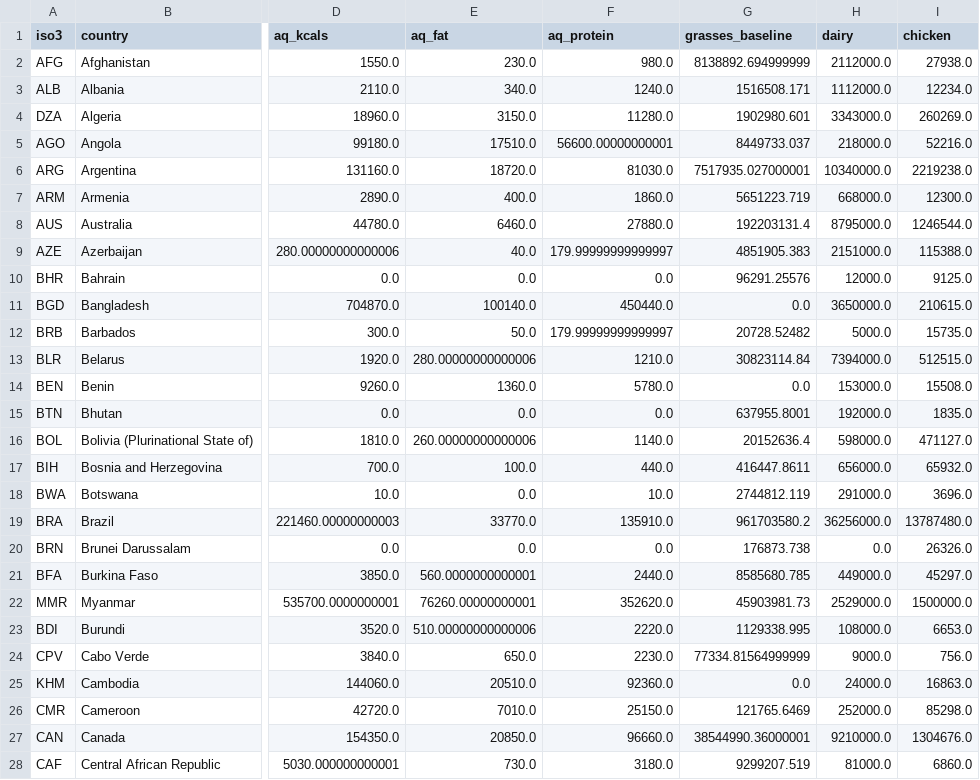
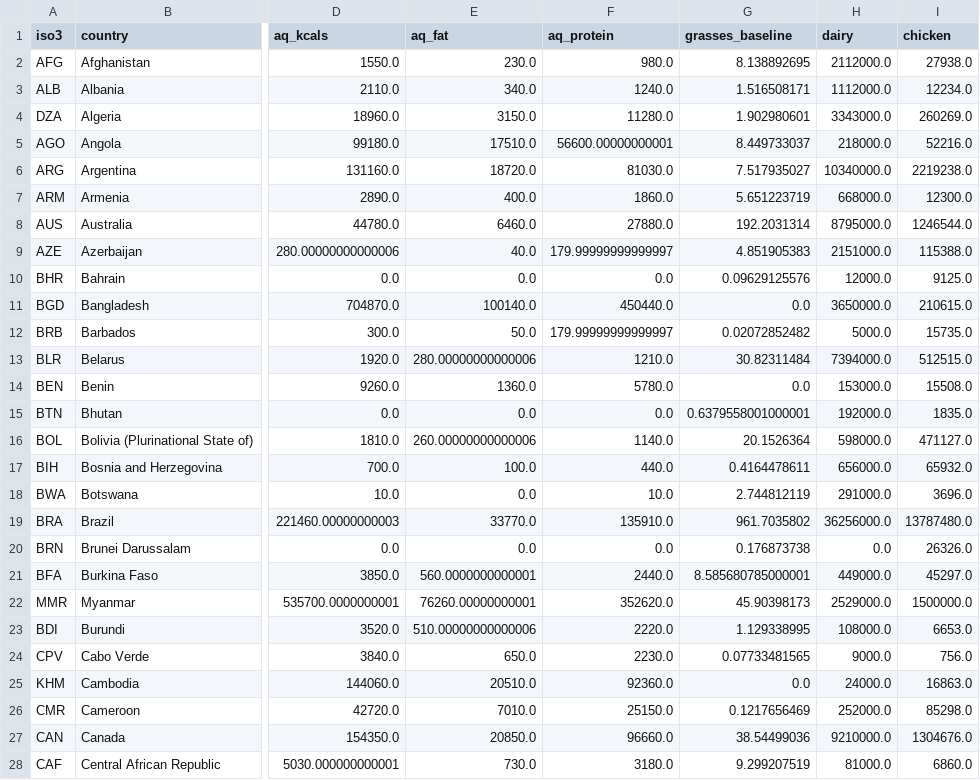
Before and after one commit to allfed/allfed-integrated-model, a CSV file: data/no_food_trade/computer_readable_combined.csv, drawn as a sheet; only a part is shown, gaps mark what is left out; the diff covers the shown part only; the diff names each change by its address in the sheet, - before the commit and + after, or states it on an @@ line.

Commit message:
Fixed 10^6 too much grasses, printout fixing, pptx saving, skip round 2 effectively data/no_food_trade/computer_readable_combined.csv: fixed grasses bug (was 10^6 too high!) data/no_food_trade/processed_data/grasses_baseline_csv.csv: fixed grasses bug (was 10^6 too high!) src/import_scripts_no_food_trade/create_grasses_baseline_csv.py: fixed grasses bug (was 10^6 too high!) src/import_scripts_no_food_trade/create_seaweed_csv.py: Fixed grasses bug (was 10^6 too high!) src/optimizer/parameters.py: improved printout. Return None if less meat produced when feed introduced, and skip the  rounds in this case. Was not really working properly before src/optimizer/optimizer.py: improved printout to include failing country src/scenarios/run_model_no_trade.py: removed extraneous printouts, reintroduced failing scenario patch. src/scenarios/run_scenario.py: improved iso3 mentioned in printout. Skip round 2 if less meat produced when feed introduced. src/utilities/plotter.py: added fix for pptx save locations to get rid of wierd characters (this time it should actually work)

```diff
--- a/data/no_food_trade/computer_readable_combined.csv
+++ b/data/no_food_trade/computer_readable_combined.csv
-G2 (grasses_baseline): 8138892.694999999
+G2 (grasses_baseline): 8.138892695
-G3 (grasses_baseline): 1516508.171
+G3 (grasses_baseline): 1.516508171
-G4 (grasses_baseline): 1902980.601
+G4 (grasses_baseline): 1.902980601
-G5 (grasses_baseline): 8449733.037
+G5 (grasses_baseline): 8.449733037
-G6 (grasses_baseline): 7517935.027000001
+G6 (grasses_baseline): 7.517935027
-G7 (grasses_baseline): 5651223.719
+G7 (grasses_baseline): 5.651223719
-G8 (grasses_baseline): 192203131.4
+G8 (grasses_baseline): 192.2031314
-G9 (grasses_baseline): 4851905.383
+G9 (grasses_baseline): 4.851905383
-G10 (grasses_baseline): 96291.25576
+G10 (grasses_baseline): 0.09629125576
-G12 (grasses_baseline): 20728.52482
+G12 (grasses_baseline): 0.02072852482
-G13 (grasses_baseline): 30823114.84
+G13 (grasses_baseline): 30.82311484
-G15 (grasses_baseline): 637955.8001
+G15 (grasses_baseline): 0.6379558001000001
-G16 (grasses_baseline): 20152636.4
+G16 (grasses_baseline): 20.1526364
-G17 (grasses_baseline): 416447.8611
+G17 (grasses_baseline): 0.4164478611
-G18 (grasses_baseline): 2744812.119
+G18 (grasses_baseline): 2.744812119
-G19 (grasses_baseline): 961703580.2
+G19 (grasses_baseline): 961.7035802
-G20 (grasses_baseline): 176873.738
+G20 (grasses_baseline): 0.176873738
-G21 (grasses_baseline): 8585680.785
+G21 (grasses_baseline): 8.585680785000001
-G22 (grasses_baseline): 45903981.73
+G22 (grasses_baseline): 45.90398173
-G23 (grasses_baseline): 1129338.995
+G23 (grasses_baseline): 1.129338995
-G24 (grasses_baseline): 77334.81564999999
+G24 (grasses_baseline): 0.07733481565
-G26 (grasses_baseline): 121765.6469
+G26 (grasses_baseline): 0.1217656469
-G27 (grasses_baseline): 38544990.36000001
+G27 (grasses_baseline): 38.54499036
-G28 (grasses_baseline): 9299207.519
+G28 (grasses_baseline): 9.299207519
```
Also changed, not shown: 123 edited cells elsewhere in this file, data/no_food_trade/processed_data/grasses_baseline_csv.csv, 5 other files.
